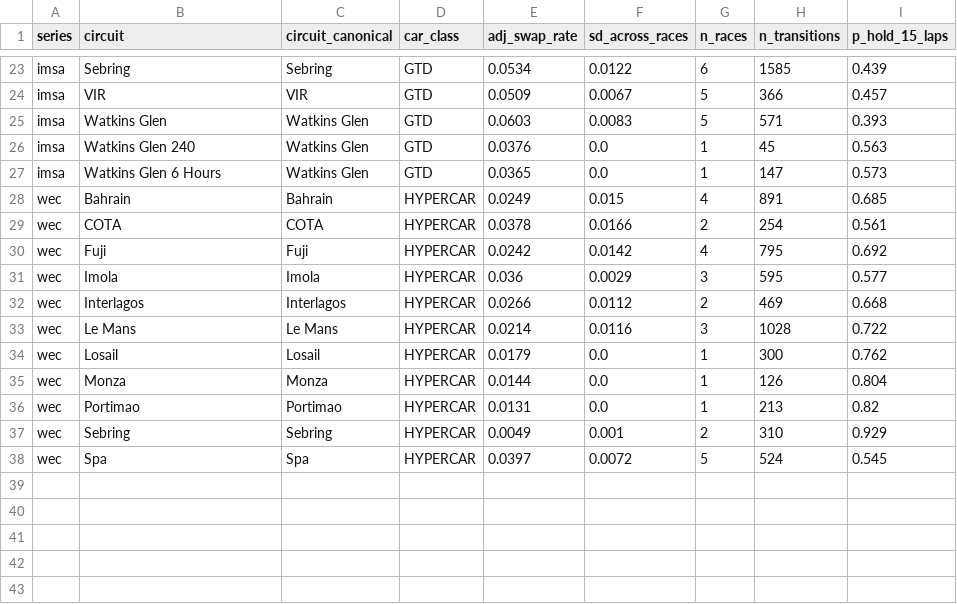
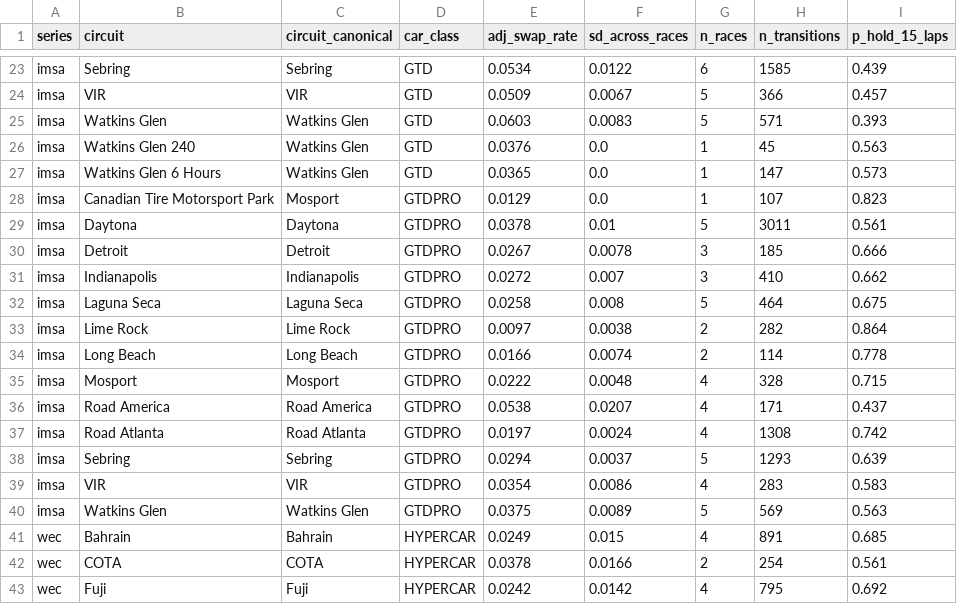
Before and after one commit to mohammedmedjadj/Motorsport-Strategy-Lab, a CSV file: data/derived/endurance/endurance_overtaking_difficulty.csv, drawn as a sheet; only a part is shown, gaps mark what is left out; the shorter side is filled out with more unchanged rows.

```diff
--- a/data/derived/endurance/endurance_overtaking_difficulty.csv
+++ b/data/derived/endurance/endurance_overtaking_difficulty.csv
@@ -27,2 +27,15 @@ imsa,Watkins Glen 240,Watkins Glen,GTD,0.0376,0.0,1,45,0.563
 imsa,Watkins Glen 6 Hours,Watkins Glen,GTD,0.0365,0.0,1,147,0.573
+imsa,Canadian Tire Motorsport Park,Mosport,GTDPRO,0.0129,0.0,1,107,0.823
+imsa,Daytona,Daytona,GTDPRO,0.0378,0.01,5,3011,0.561
+imsa,Detroit,Detroit,GTDPRO,0.0267,0.0078,3,185,0.666
+imsa,Indianapolis,Indianapolis,GTDPRO,0.0272,0.007,3,410,0.662
+imsa,Laguna Seca,Laguna Seca,GTDPRO,0.0258,0.008,5,464,0.675
+imsa,Lime Rock,Lime Rock,GTDPRO,0.0097,0.0038,2,282,0.864
+imsa,Long Beach,Long Beach,GTDPRO,0.0166,0.0074,2,114,0.778
+imsa,Mosport,Mosport,GTDPRO,0.0222,0.0048,4,328,0.715
+imsa,Road America,Road America,GTDPRO,0.0538,0.0207,4,171,0.437
+imsa,Road Atlanta,Road Atlanta,GTDPRO,0.0197,0.0024,4,1308,0.742
+imsa,Sebring,Sebring,GTDPRO,0.0294,0.0037,5,1293,0.639
+imsa,VIR,VIR,GTDPRO,0.0354,0.0086,4,283,0.583
+imsa,Watkins Glen,Watkins Glen,GTDPRO,0.0375,0.0089,5,569,0.563
 wec,Bahrain,Bahrain,HYPERCAR,0.0249,0.015,4,891,0.685
```
Also changed, not shown: data/derived/endurance/endurance_data_quality.csv, data/derived/endurance/endurance_degradation_fits.csv, 53 other files.
